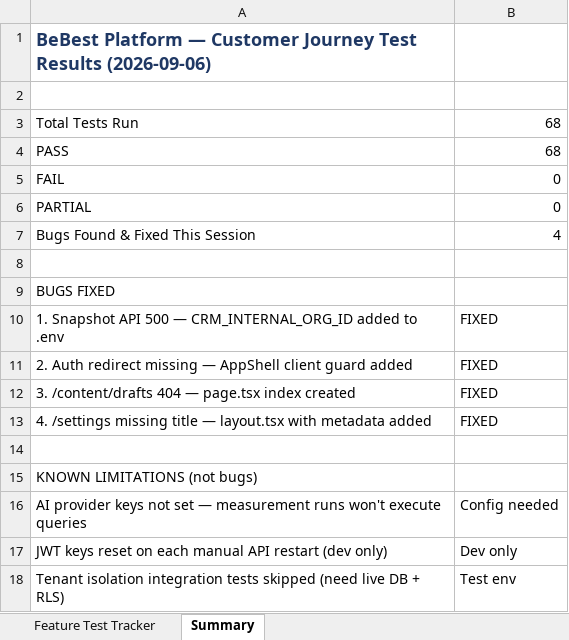
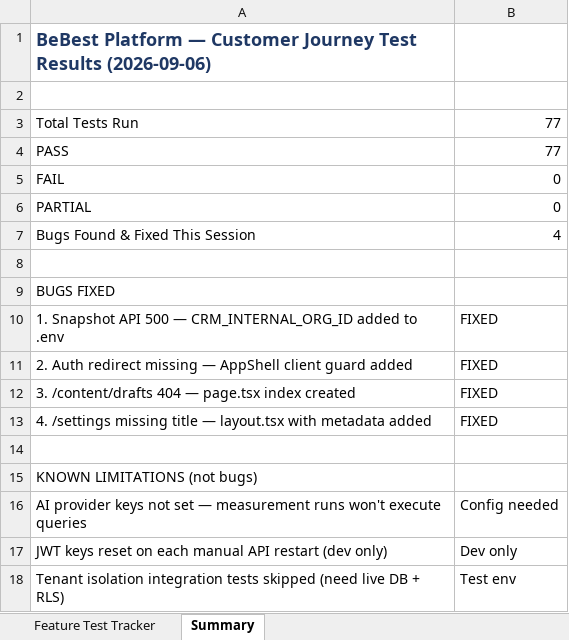
Before and after one commit to Nilkasar/cencrest-ventures, an Excel workbook: feature-test-tracker.xlsx, sheet Summary, drawn as a sheet; values as stored, in another font and other column widths than the file's, no borders; the diff names each change by its address in the sheet, - before the commit and + after, or states it on an @@ line.

```diff
--- a/feature-test-tracker.xlsx (sheet Summary)
+++ b/feature-test-tracker.xlsx (sheet Summary)
-B3:B4: 68
+B3:B4: 77
```
Also changed, not shown: sheet Feature Test Tracker, 46 other files.
